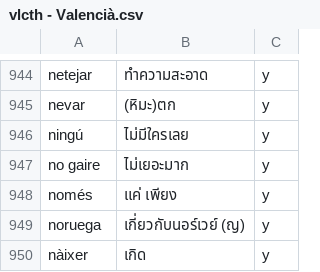
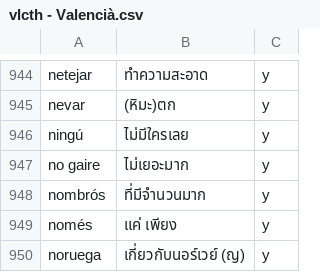
Before and after one commit to ponlawat-w/anki-collection, a CSV file: vlcth - Valencià.csv, drawn as a sheet; only a part is shown, gaps mark what is left out; the shorter side is filled out with more unchanged rows; the diff names each change by its address in the sheet, - before the commit and + after, or states it on an @@ line.

```diff
--- a/vlcth - Valencià.csv
+++ b/vlcth - Valencià.csv
+row 948: nombrós | ที่มีจำนวนมาก | y
```
Also changed, not shown: desz - Deutsch (Satz).csv, dezz - Deutsch (etc).csv, 1 other file.
